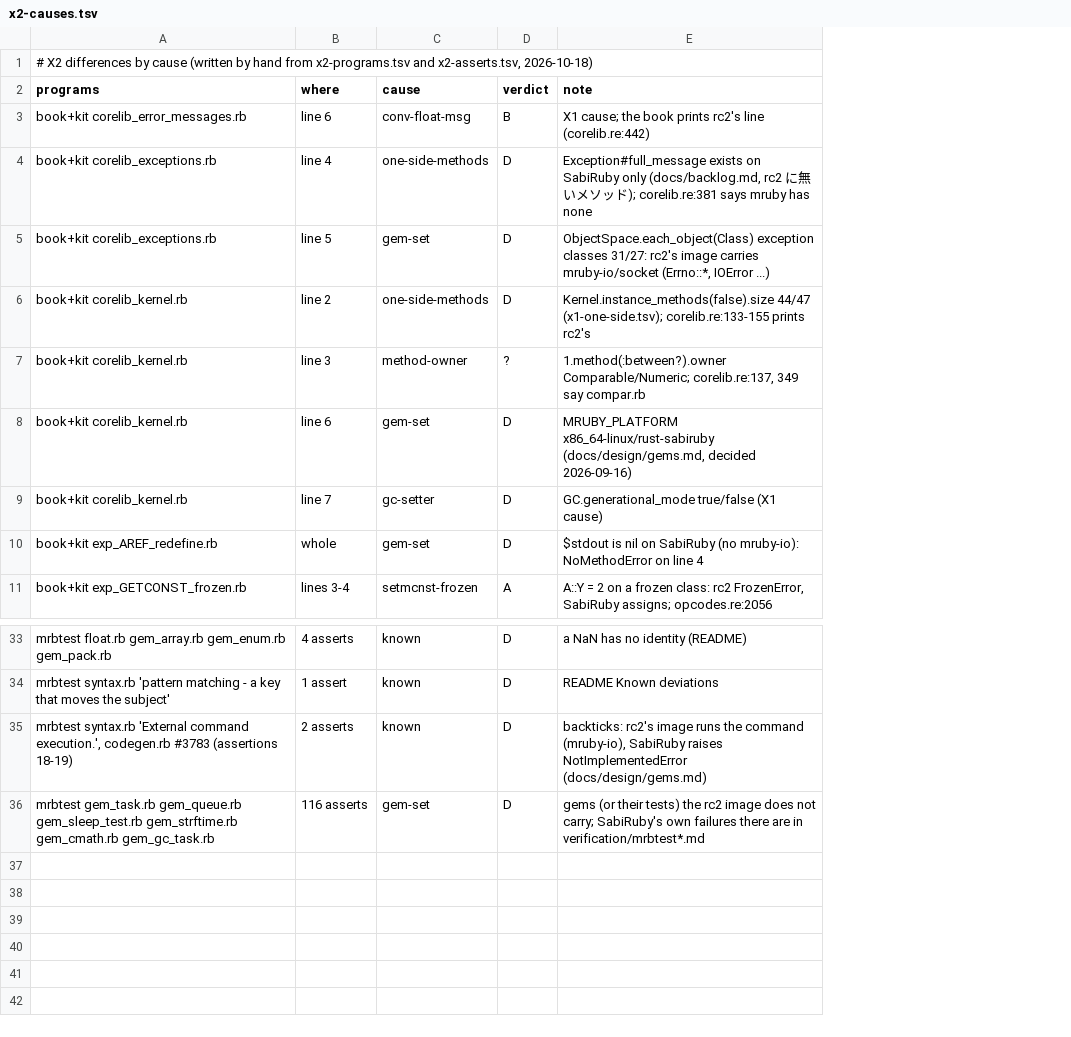
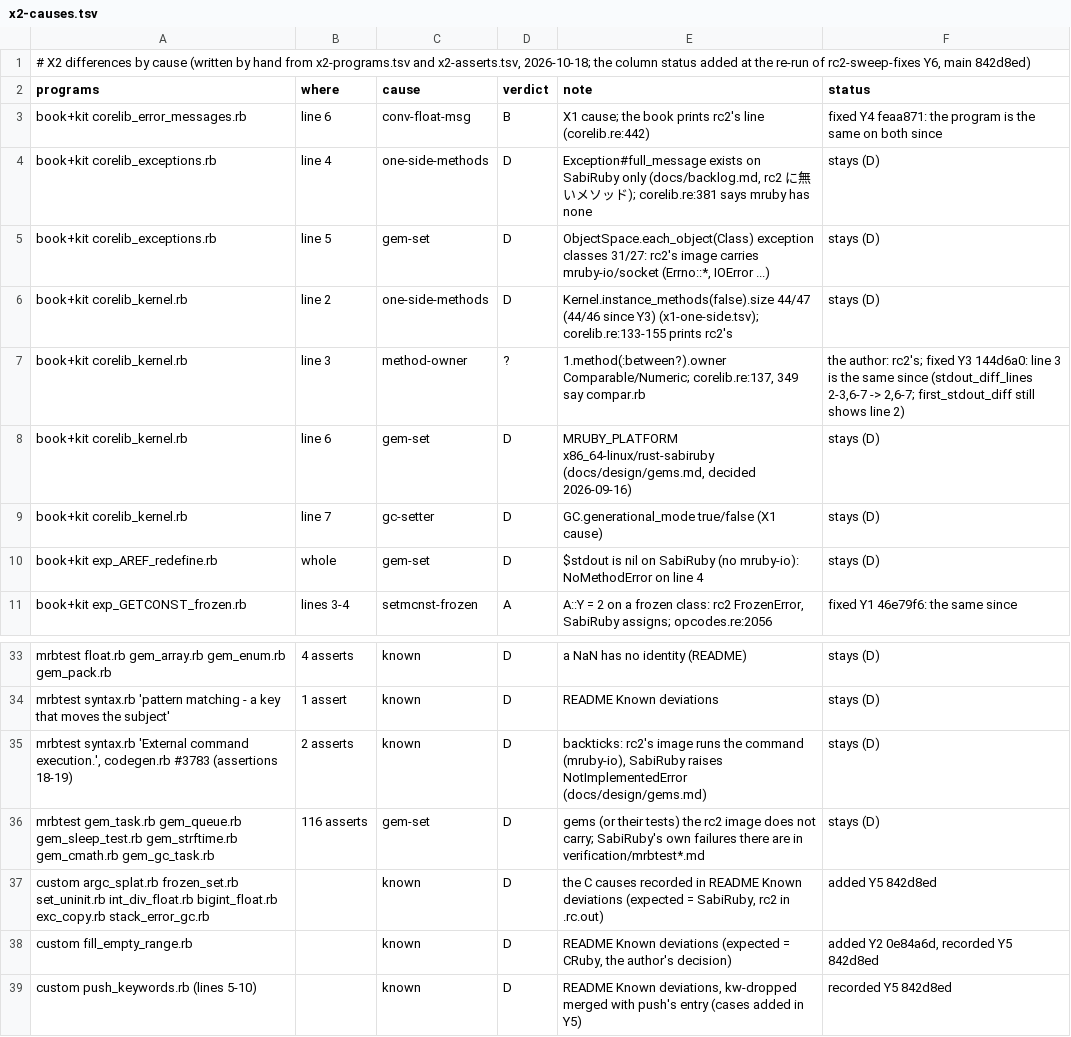
Before and after one commit to Rucadi/sabiruby, a TSV file: docs/verification/rc2-sweep/x2-causes.tsv, drawn as a sheet; only a part is shown, gaps mark what is left out; the diff names each change by its address in the sheet, - before the commit and + after, or states it on an @@ line.

```diff
--- a/docs/verification/rc2-sweep/x2-causes.tsv
+++ b/docs/verification/rc2-sweep/x2-causes.tsv
+column F (status), rows 3-11: fixed Y4 feaa871: the program is the same on both since | stays (D) | stays (D) | stays (D) | the author: rc2's; fixed Y3 144d6a0: line 3 is the same since (stdout_diff_lines 2-3,6-7 -> 2,6-7; first_stdout_diff still shows line 2) | stays (D) | stays (D) | stays (D) | fixed Y1 46e79f6: the same since; rows 33-36: all stays (D)
-A1 (programs): …and x2-asserts.tsv, 2026-10-18)
+A1 (programs): …and x2-asserts.tsv, 2026-10-18; the column status added at the re-run of rc2-sweep-fixes Y6, main 842d8ed)
-E6 (note): Kernel.instance_methods(false).size 44/47 (x1-one-side.tsv); corelib.re:133-155…
+E6 (note): Kernel.instance_methods(false).size 44/47 (44/46 since Y3) (x1-one-side.tsv); corelib.re:133-155…
+row 37: custom argc_splat.rb frozen_set.rb set_uninit.rb int_div_float.rb bigint_float.rb exc_copy.rb stack_error_gc.rb |  | known | D | the C causes recorded in README Known deviations (expected = SabiRuby, rc2 in .rc.out) | added Y5 842d8ed
+row 38: custom fill_empty_range.rb |  | known | D | README Known deviations (expected = CRuby, the author's decision) | added Y2 0e84a6d, recorded Y5 842d8ed
+row 39: custom push_keywords.rb (lines 5-10) |  | known | D | README Known deviations, kw-dropped merged with push's entry (cases added in Y5) | recorded Y5 842d8ed
```
Also changed, not shown: docs/verification/rc2-sweep/x1-causes.tsv, docs/verification/rc2-sweep/x1-methods.tsv, 8 other files.
